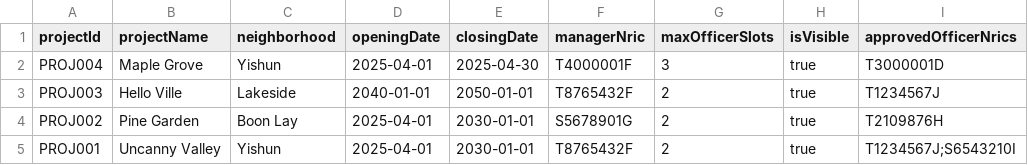
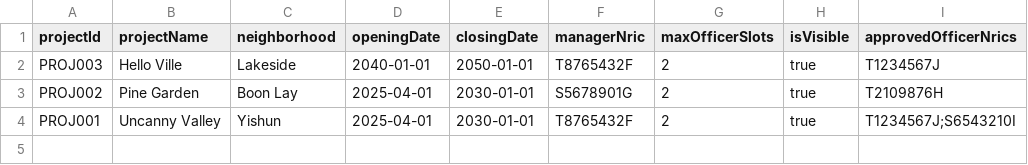
Before and after one commit to VISHVAAJ001/SC2002-project, a CSV file: data/projects.csv, drawn as a sheet; the diff names each change by its address in the sheet, - before the commit and + after, or states it on an @@ line.

```diff
--- a/data/projects.csv
+++ b/data/projects.csv
-row 2: PROJ004 | Maple Grove | Yishun | 2025-04-01 | 2025-04-30 | T4000001F | 3 | true | T3000001D
```
Also changed, not shown: data/applications.csv, 4 other files.
